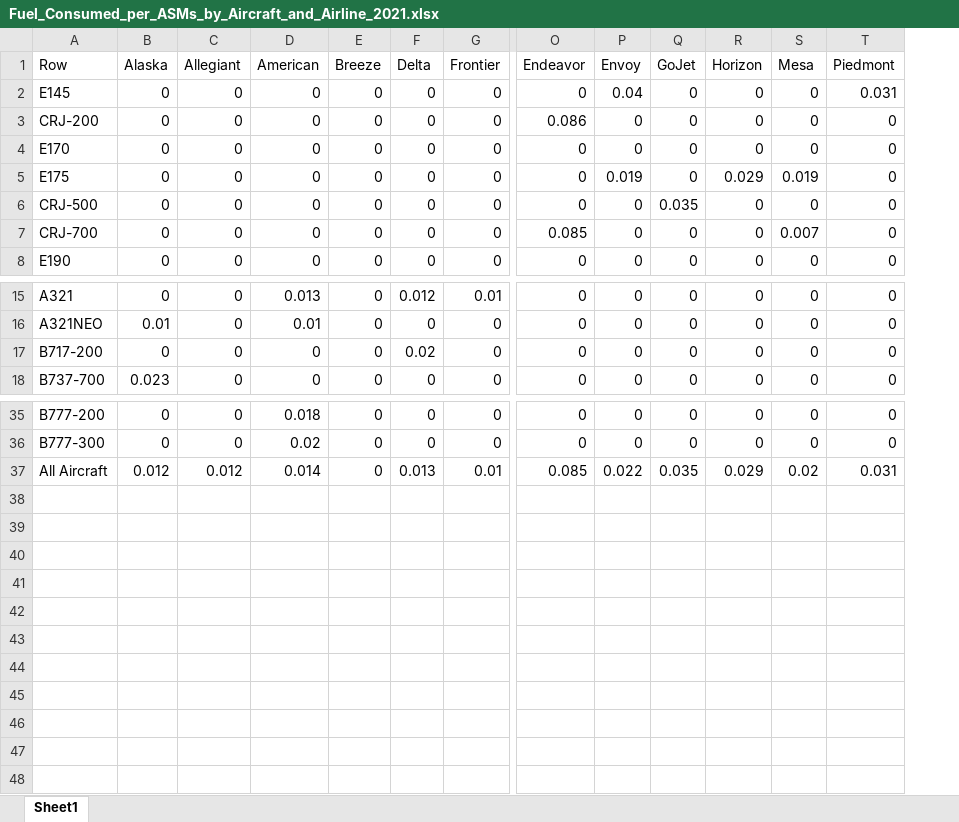
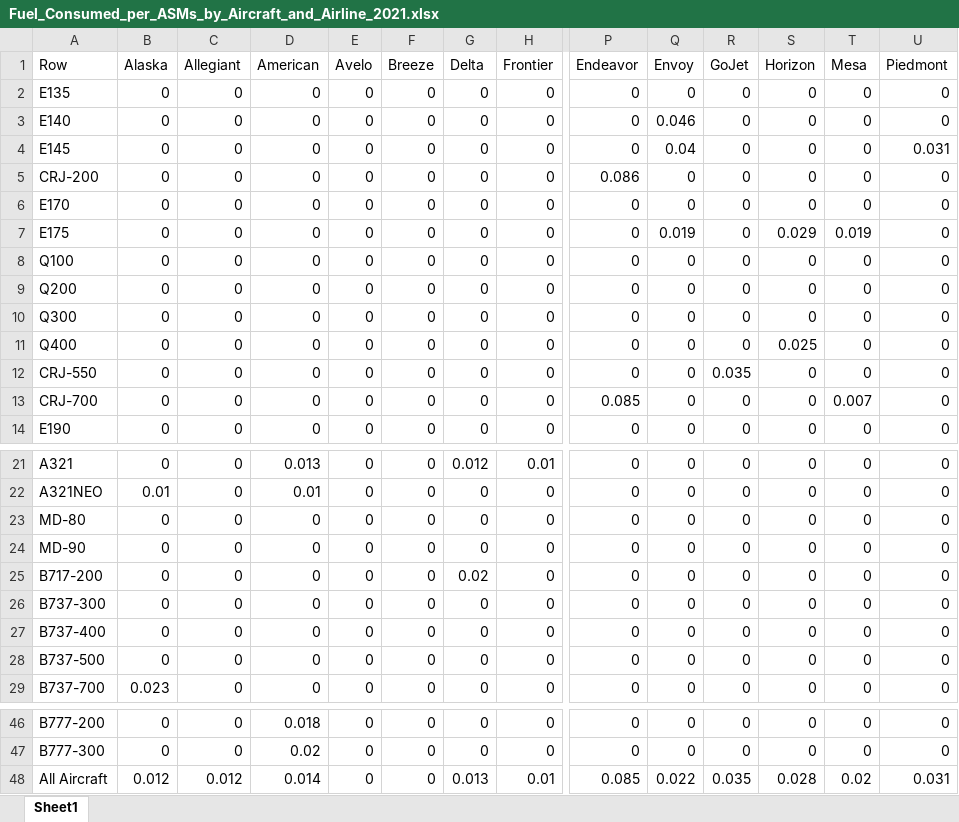
Before and after one commit to andyeske/Airline-Data-Analysis-Tools, an Excel workbook: Output Data Tables/APAT Outputs/Fuel Consumption Tables/2021/Fuel_Consumed_per_ASMs_by_Aircraft_and_Airline_2021.xlsx, sheet Sheet1, drawn as a sheet; only a part is shown, gaps mark what is left out; values as stored, in another font and other column widths than the file's, no borders; addresses are those after the commit; rows hold the shown columns only; the diff names each change by its address in the sheet, - before the commit and + after, or states it on an @@ line.

```diff
--- a/Output Data Tables/APAT Outputs/Fuel Consumption Tables/2021/Fuel_Consumed_per_ASMs_by_Aircraft_and_Airline_2021.xlsx (sheet Sheet1)
+++ b/Output Data Tables/APAT Outputs/Fuel Consumption Tables/2021/Fuel_Consumed_per_ASMs_by_Aircraft_and_Airline_2021.xlsx (sheet Sheet1)
+column E (Avelo), rows 4-7: all 0; rows 12-14: all 0; rows 21-22: 0 | 0; row 25: 0; row 29: 0; rows 46-48: all 0
+row 2: E135 | 0 | 0 | 0 | 0 | 0 | 0 | 0 | 0 | 0 | 0 | 0 | 0 | 0
+row 3: E140 | 0 | 0 | 0 | 0 | 0 | 0 | 0 | 0 | 0.046 | 0 | 0 | 0 | 0
+row 8: Q100 | 0 | 0 | 0 | 0 | 0 | 0 | 0 | 0 | 0 | 0 | 0 | 0 | 0
+row 9: Q200 | 0 | 0 | 0 | 0 | 0 | 0 | 0 | 0 | 0 | 0 | 0 | 0 | 0
+row 10: Q300 | 0 | 0 | 0 | 0 | 0 | 0 | 0 | 0 | 0 | 0 | 0 | 0 | 0
+row 11: Q400 | 0 | 0 | 0 | 0 | 0 | 0 | 0 | 0 | 0 | 0 | 0.025 | 0 | 0
-A12 (Row): CRJ-500
+A12 (Row): CRJ-550
+row 23: MD-80 | 0 | 0 | 0 | 0 | 0 | 0 | 0 | 0 | 0 | 0 | 0 | 0 | 0
+row 24: MD-90 | 0 | 0 | 0 | 0 | 0 | 0 | 0 | 0 | 0 | 0 | 0 | 0 | 0
+row 26: B737-300 | 0 | 0 | 0 | 0 | 0 | 0 | 0 | 0 | 0 | 0 | 0 | 0 | 0
+row 27: B737-400 | 0 | 0 | 0 | 0 | 0 | 0 | 0 | 0 | 0 | 0 | 0 | 0 | 0
+row 28: B737-500 | 0 | 0 | 0 | 0 | 0 | 0 | 0 | 0 | 0 | 0 | 0 | 0 | 0
-S48 (Horizon): 0.029
+S48 (Horizon): 0.028
```
Also changed, not shown: Output Data Tables/APAT Outputs/Fuel Consumption Tables/2021/Fuel_Consumed_per_Distance_by_Aircraft_and_Airline_2021.xlsx.
